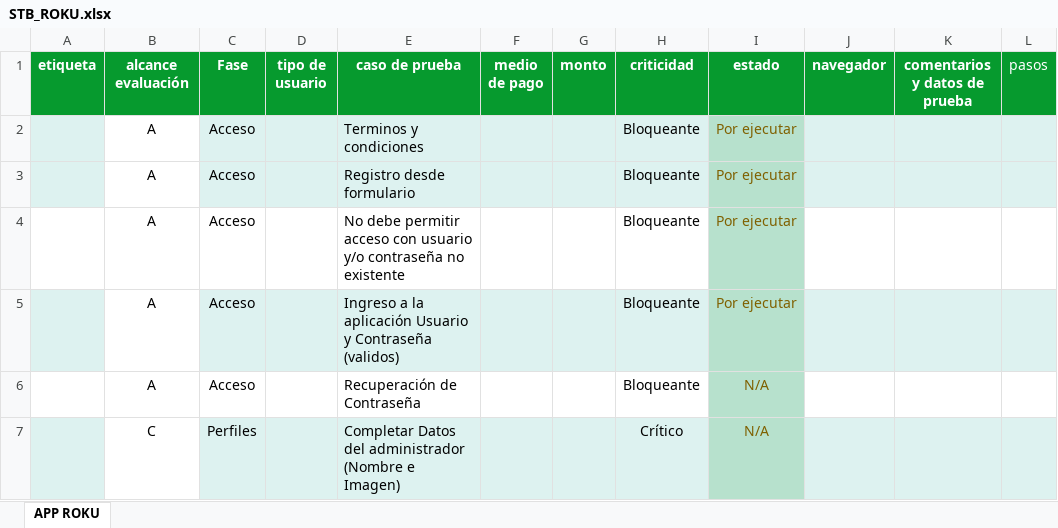
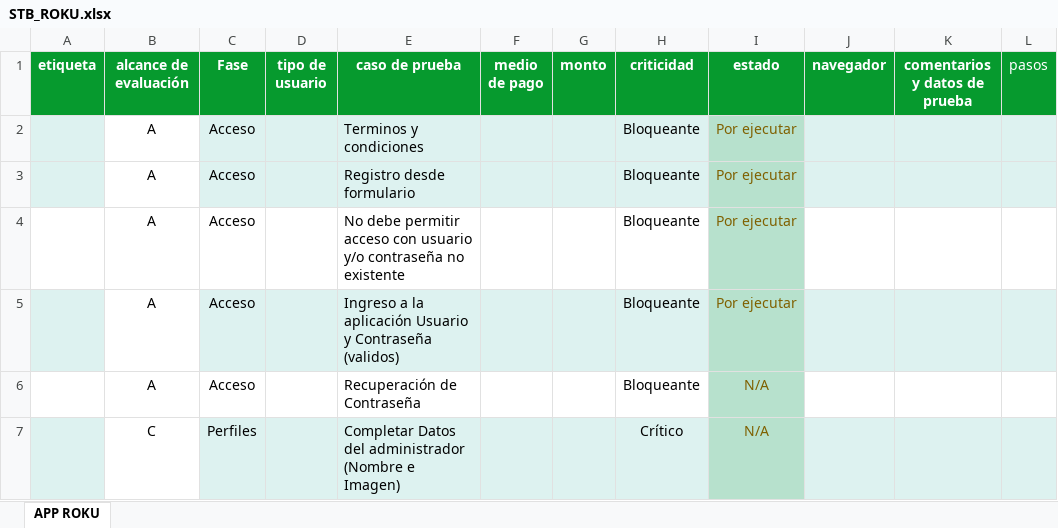
Before and after one commit to qc-test-dev/qc_matrix_generator, an Excel workbook: static/excel_files/STB_ROKU.xlsx, sheet APP ROKU, drawn as a sheet; only a part is shown; values as stored, in another font and other column widths than the file's, no borders; conditional formats not drawn; the diff names each change by its address in the sheet, - before the commit and + after, or states it on an @@ line.

Commit message:
v12.2.4 se arreglo las cabecers de stb roku 31-10-2025

```diff
--- a/static/excel_files/STB_ROKU.xlsx (sheet APP ROKU)
+++ b/static/excel_files/STB_ROKU.xlsx (sheet APP ROKU)
-B1: alcance evaluación
+B1: alcance de evaluación
```
